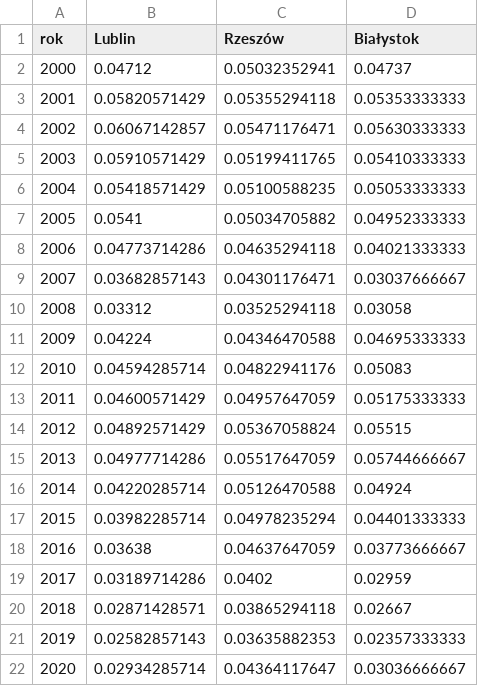
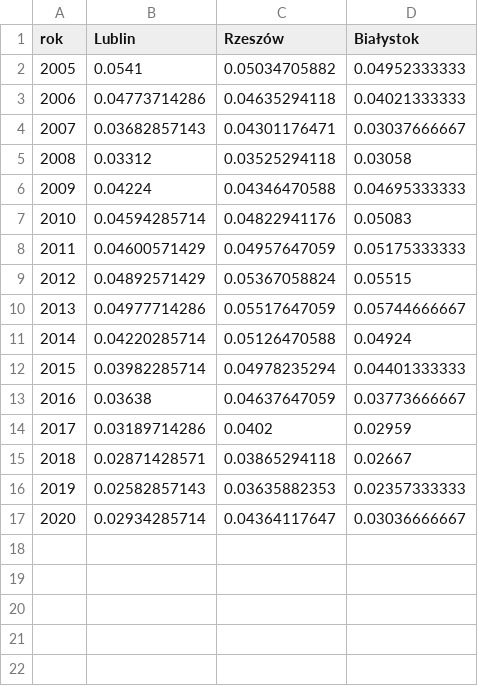
Before and after one commit to edsmi/projekt, a CSV file: RYNE_1364_XTAB_20210614201908.xlsx - Arkusz1 (1).csv, drawn as a sheet.

Commit message:
Update RYNE_1364_XTAB_20210614201908.xlsx - Arkusz1 (1).csv

```diff
--- a/RYNE_1364_XTAB_20210614201908.xlsx - Arkusz1 (1).csv
+++ b/RYNE_1364_XTAB_20210614201908.xlsx - Arkusz1 (1).csv
@@ -1,7 +1,2 @@
 rok,Lublin,Rzeszów,Białystok
-2000,0.04712,0.05032352941,0.04737
-2001,0.05820571429,0.05355294118,0.05353333333
-2002,0.06067142857,0.05471176471,0.05630333333
-2003,0.05910571429,0.05199411765,0.05410333333
-2004,0.05418571429,0.05100588235,0.05053333333
 2005,0.0541,0.05034705882,0.04952333333
```
